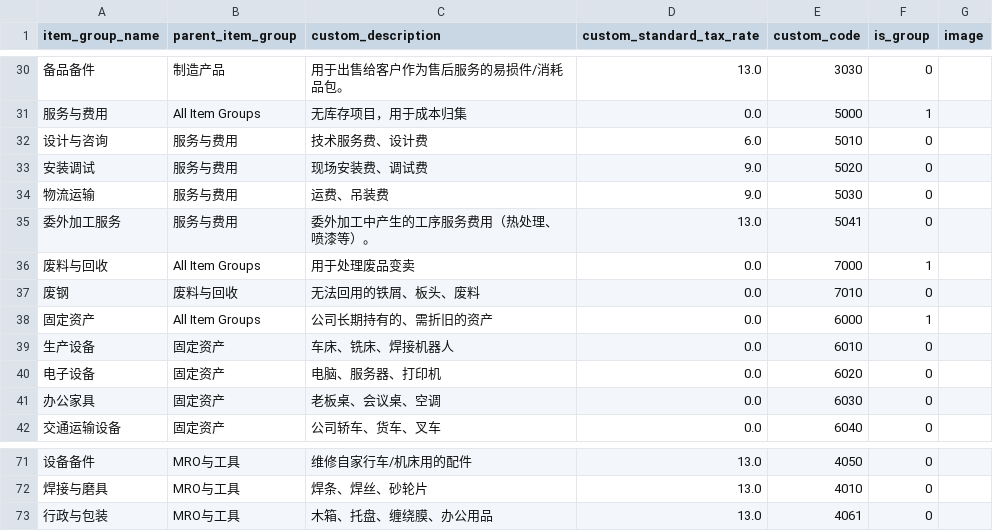
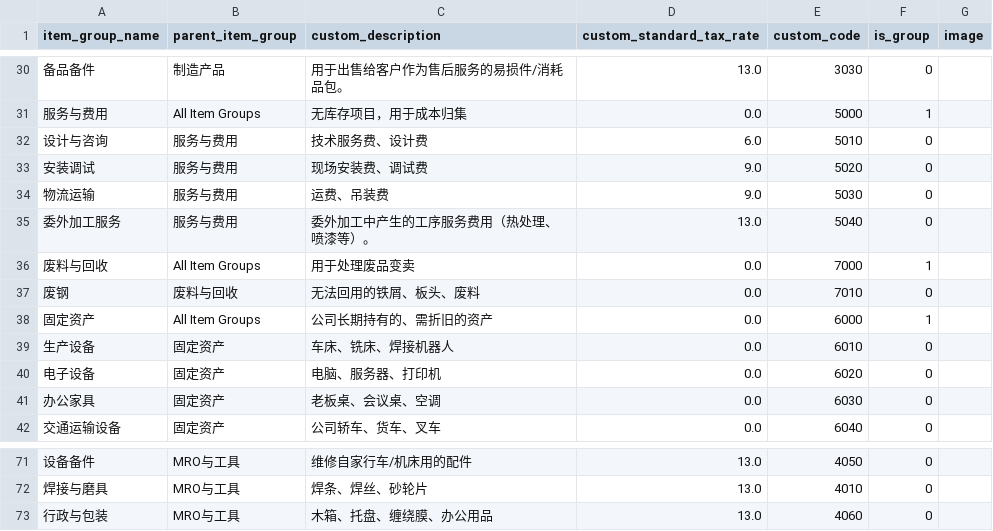
Before and after one commit to clordweel/cos, a CSV file: importable_data/Item Group.csv, drawn as a sheet; only a part is shown, gaps mark what is left out.

Commit message:
feat(cos): add custom description field for Warehouse in custom_field.json and update Item Group CSV codes
- Introduced a new custom field 'custom_description' for the Warehouse doctype in custom_field.json to enhance data capture.
- Corrected the code for '委外加工服务' in Item Group CSV from '5041' to '5040' for accuracy.
- Updated the code for '行政与包装' from '4061' to '4060' to maintain consistency.

```diff
--- a/importable_data/Item Group.csv
+++ b/importable_data/Item Group.csv
@@ -34,3 +34,3 @@
 "物流运输","服务与费用","运费、吊装费",9.0,"5030",0,""
-"委外加工服务","服务与费用","委外加工中产生的工序服务费用（热处理、喷漆等）。",13.0,"5041",0,""
+"委外加工服务","服务与费用","委外加工中产生的工序服务费用（热处理、喷漆等）。",13.0,"5040",0,""
 "废料与回收","All Item Groups","用于处理废品变卖",0.0,"7000",1,""
@@ -72,2 +72,2 @@
 "焊接与磨具","MRO与工具","焊条、焊丝、砂轮片",13.0,"4010",0,""
-"行政与包装","MRO与工具","木箱、托盘、缠绕膜、办公用品",13.0,"4061",0,""
+"行政与包装","MRO与工具","木箱、托盘、缠绕膜、办公用品",13.0,"4060",0,""
```
Also changed, not shown: 1 other file.
